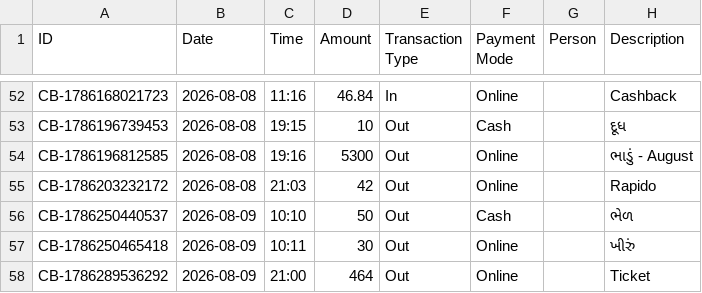
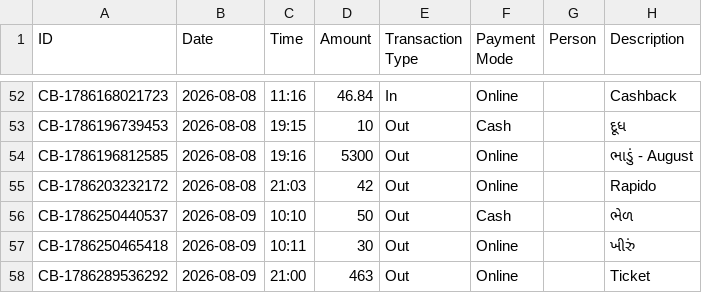
Before and after one commit to Jenil3797/personal-dashboard, a CSV file: cashbook.csv, drawn as a sheet; only a part is shown, gaps mark what is left out.

Commit message:
Edit cashbook entry: ₹463

```diff
--- a/cashbook.csv
+++ b/cashbook.csv
@@ -57,2 +57,2 @@ CB-1786250440537,2026-08-09,10:10,50,Out,Cash,,ભેળ
 CB-1786250465418,2026-08-09,10:11,30,Out,Online,,ખીરું
-CB-1786289536292,2026-08-09,21:00,464,Out,Online,,Ticket
+CB-1786289536292,2026-08-09,21:00,463,Out,Online,,Ticket
```
